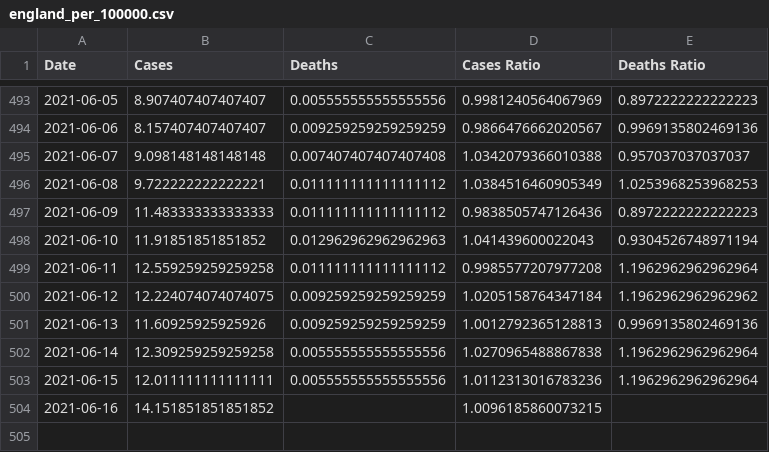
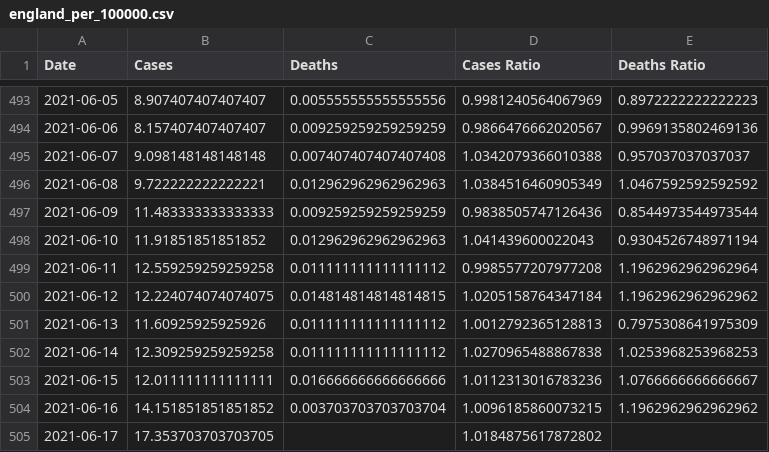
Before and after one commit to robertgauld/scotland-covid19-data, a CSV file: public/england_per_100000.csv, drawn as a sheet; only a part is shown, gaps mark what is left out.

```diff
--- a/public/england_per_100000.csv
+++ b/public/england_per_100000.csv
@@ -495,10 +495,11 @@ Date,Cases,Deaths,Cases Ratio,Deaths Ratio
 2021-06-07,9.098148148148148,0.007407407407407408,1.0342079366010388,0.957037037037037
-2021-06-08,9.722222222222221,0.011111111111111112,1.0384516460905349,1.0253968253968253
-2021-06-09,11.483333333333333,0.011111111111111112,0.9838505747126436,0.8972222222222223
+2021-06-08,9.722222222222221,0.012962962962962963,1.0384516460905349,1.0467592592592592
+2021-06-09,11.483333333333333,0.009259259259259259,0.9838505747126436,0.8544973544973544
 2021-06-10,11.91851851851852,0.012962962962962963,1.041439600022043,0.9304526748971194
 2021-06-11,12.559259259259258,0.011111111111111112,0.9985577207977208,1.1962962962962964
-2021-06-12,12.224074074074075,0.009259259259259259,1.0205158764347184,1.1962962962962962
-2021-06-13,11.60925925925926,0.009259259259259259,1.0012792365128813,0.9969135802469136
-2021-06-14,12.309259259259258,0.005555555555555556,1.0270965488867838,1.1962962962962964
-2021-06-15,12.011111111111111,0.005555555555555556,1.0112313016783236,1.1962962962962964
-2021-06-16,14.151851851851852,,1.0096185860073215,
+2021-06-12,12.224074074074075,0.014814814814814815,1.0205158764347184,1.1962962962962962
+2021-06-13,11.60925925925926,0.011111111111111112,1.0012792365128813,0.7975308641975309
+2021-06-14,12.309259259259258,0.011111111111111112,1.0270965488867838,1.0253968253968253
+2021-06-15,12.011111111111111,0.016666666666666666,1.0112313016783236,1.0766666666666667
+2021-06-16,14.151851851851852,0.003703703703703704,1.0096185860073215,1.1962962962962962
+2021-06-17,17.353703703703705,,1.0184875617872802,
```
Also changed, not shown: public/northern_ireland_per_100000.csv, public/scotland_per_100000.csv, 50 other files.
